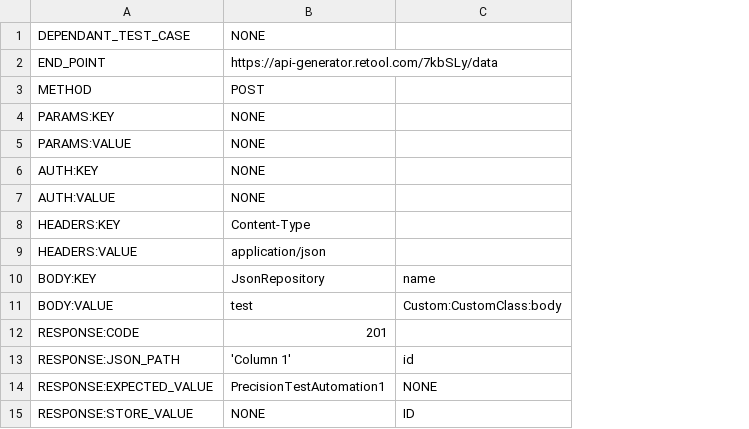
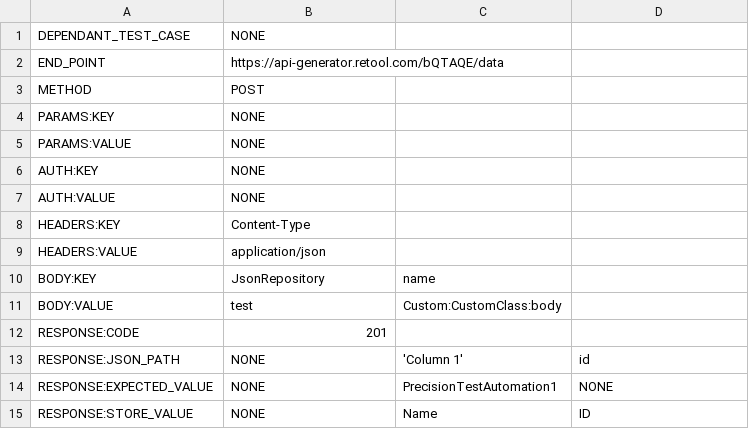
Before and after one commit to PrecisionTestAutomation/DemoApiAutomationScriptless, a CSV file: test_data/api/test_case_flows/testdirectory/POST_Sanity.csv, drawn as a sheet; addresses are those after the commit; the diff names each change by its address in the sheet, - before the commit and + after, or states it on an @@ line.

```diff
--- a/test_data/api/test_case_flows/testdirectory/POST_Sanity.csv
+++ b/test_data/api/test_case_flows/testdirectory/POST_Sanity.csv
+column C, rows 10-15: name | Custom:CustomClass:body |  | 'Column 1' | PrecisionTestAutomation1 | Name
-B2: https://api-generator.retool.com/7kbSLy/data
+B2: https://api-generator.retool.com/bQTAQE/data
-D10: name
+D10: (empty)
-D11: Custom:CustomClass:body
+D11: (empty)
-B13: 'Column 1'
+B13: NONE
-B14: PrecisionTestAutomation1
+B14: NONE
```
Also changed, not shown: test_data/api/test_case_flows/testdirectory/DELETE_Sanity.csv, test_data/api/test_case_flows/testdirectory/GET_Sanity.csv, 6 other files.
